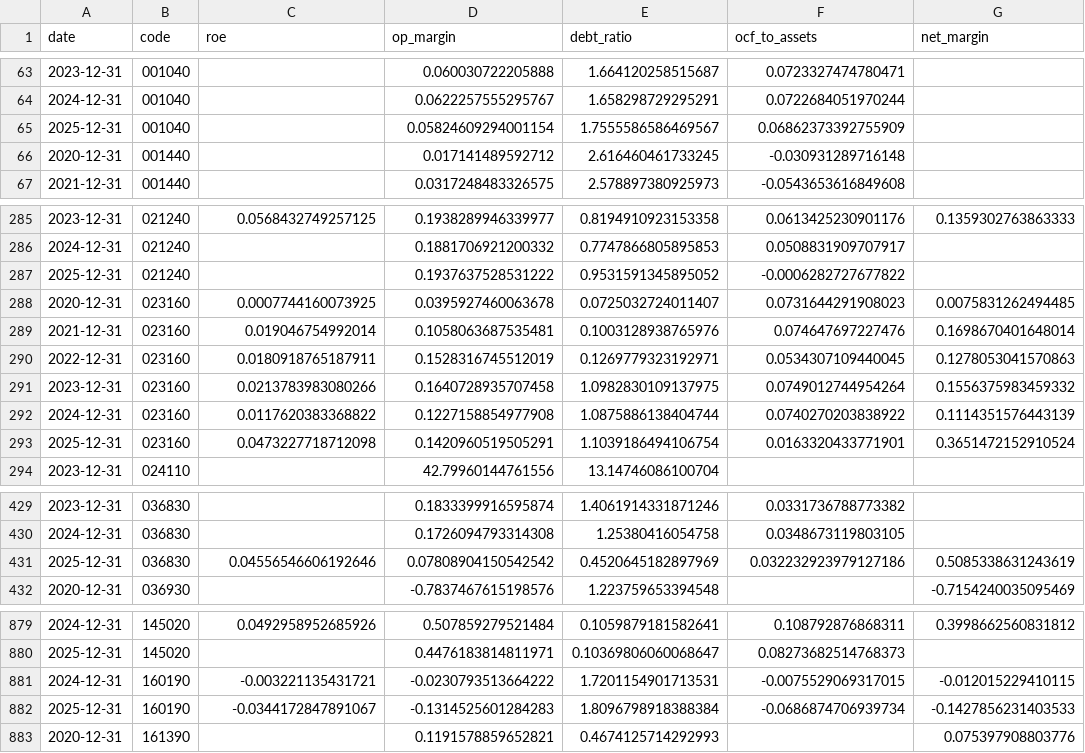
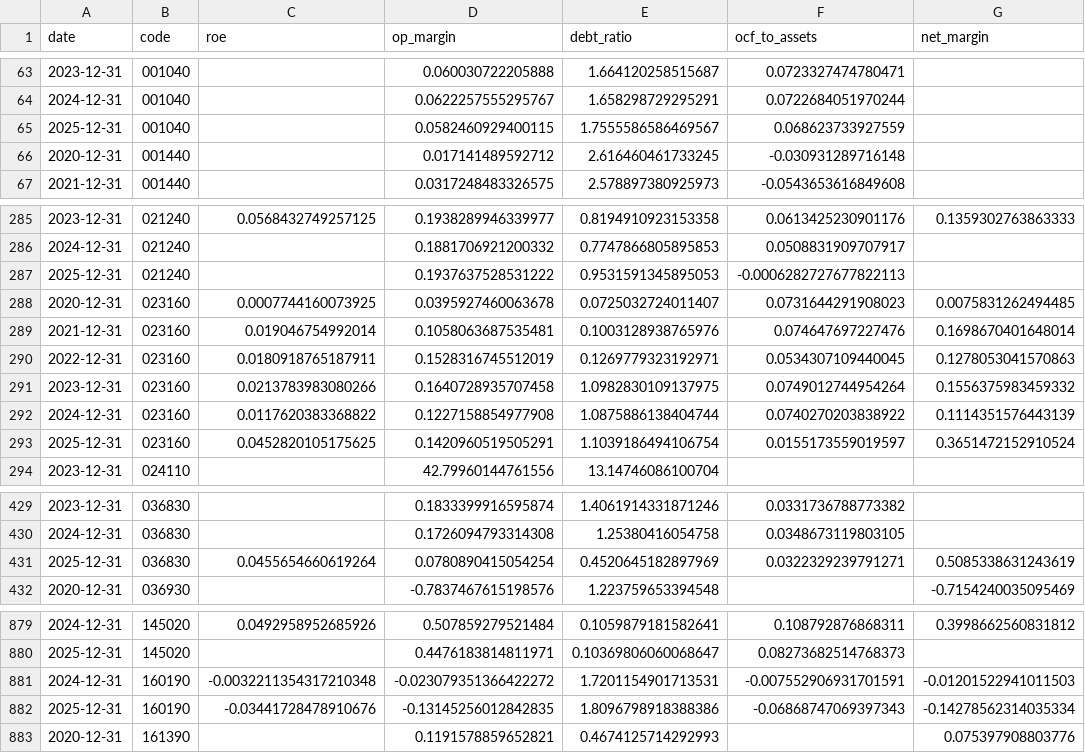
Before and after one commit to mandu965/lee_trader, a CSV file: data/fundamentals.csv, drawn as a sheet; only a part is shown, gaps mark what is left out; the diff covers the shown part only.

```diff
--- a/data/fundamentals.csv
+++ b/data/fundamentals.csv
@@ -64,3 +64,3 @@ date,code,roe,op_margin,debt_ratio,ocf_to_assets,net_margin
 2024-12-31,001040,,0.0622257555295767,1.658298729295291,0.0722684051970244,
-2025-12-31,001040,,0.05824609294001154,1.7555586586469567,0.06862373392755909,
+2025-12-31,001040,,0.0582460929400115,1.7555586586469567,0.068623733927559,
 2020-12-31,001440,,0.017141489592712,2.616460461733245,-0.030931289716148,
@@ -286,3 +286,3 @@ date,code,roe,op_margin,debt_ratio,ocf_to_assets,net_margin
 2024-12-31,021240,,0.1881706921200332,0.7747866805895853,0.0508831909707917,
-2025-12-31,021240,,0.1937637528531222,0.9531591345895052,-0.0006282727677822,
+2025-12-31,021240,,0.1937637528531222,0.9531591345895053,-0.0006282727677822113,
 2020-12-31,023160,0.0007744160073925,0.0395927460063678,0.0725032724011407,0.0731644291908023,0.0075831262494485
@@ -292,3 +292,3 @@ date,code,roe,op_margin,debt_ratio,ocf_to_assets,net_margin
 2024-12-31,023160,0.0117620383368822,0.1227158854977908,1.0875886138404744,0.0740270203838922,0.1114351576443139
-2025-12-31,023160,0.0473227718712098,0.1420960519505291,1.1039186494106754,0.0163320433771901,0.3651472152910524
+2025-12-31,023160,0.0452820105175625,0.1420960519505291,1.1039186494106754,0.0155173559019597,0.3651472152910524
 2023-12-31,024110,,42.79960144761556,13.14746086100704,,
@@ -430,3 +430,3 @@ date,code,roe,op_margin,debt_ratio,ocf_to_assets,net_margin
 2024-12-31,036830,,0.1726094793314308,1.25380416054758,0.0348673119803105,
-2025-12-31,036830,0.04556546606192646,0.07808904150542542,0.4520645182897969,0.032232923979127186,0.5085338631243619
+2025-12-31,036830,0.0455654660619264,0.0780890415054254,0.4520645182897969,0.0322329239791271,0.5085338631243619
 2020-12-31,036930,,-0.7837467615198576,1.223759653394548,,-0.7154240035095469
@@ -880,4 +880,4 @@ date,code,roe,op_margin,debt_ratio,ocf_to_assets,net_margin
 2025-12-31,145020,,0.4476183814811971,0.10369806060068647,0.08273682514768373,
-2024-12-31,160190,-0.003221135431721,-0.0230793513664222,1.7201154901713531,-0.0075529069317015,-0.012015229410115
-2025-12-31,160190,-0.0344172847891067,-0.1314525601284283,1.8096798918388384,-0.0686874706939734,-0.1427856231403533
+2024-12-31,160190,-0.0032211354317210348,-0.023079351366422272,1.7201154901713531,-0.007552906931701591,-0.01201522941011503
+2025-12-31,160190,-0.03441728478910676,-0.13145256012842835,1.8096798918388386,-0.06868747069397343,-0.14278562314035334
 2020-12-31,161390,,0.1191578859652821,0.4674125714292993,,0.075397908803776
```
Also changed, not shown: 12 edited cells elsewhere in this file, 59 other files.
